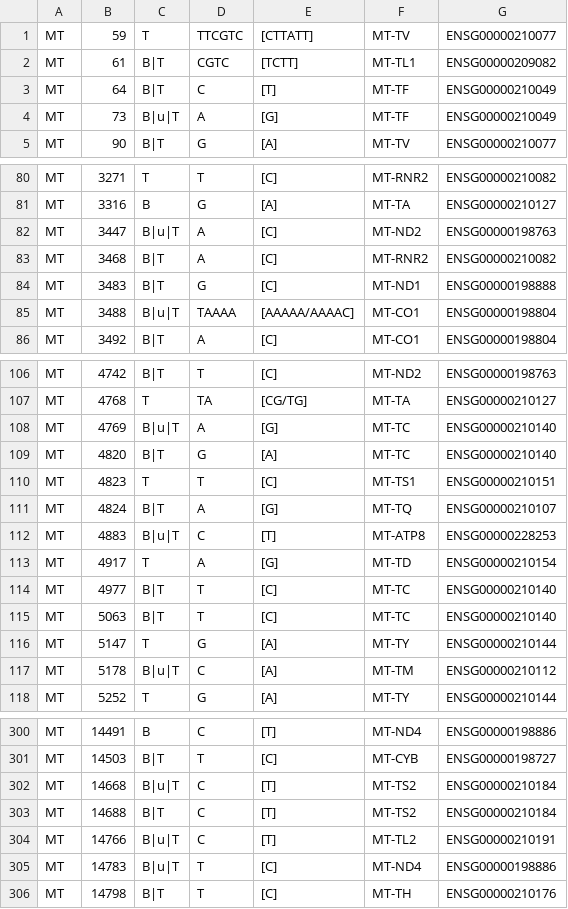
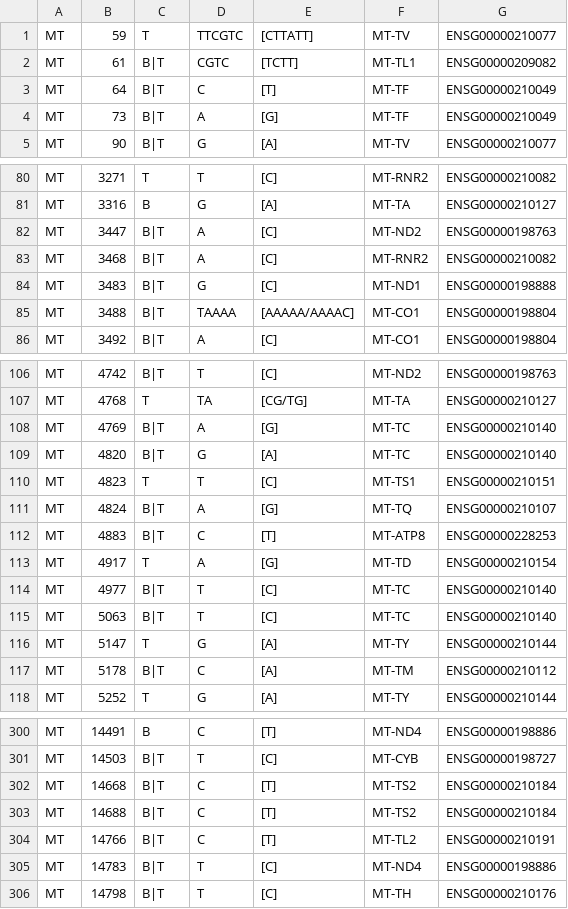
Before and after one commit to INMEGEN/BRCA_mtDNA_duos, a TSV file: full_variants/shared_variations_54pairs.tsv, drawn as a sheet; only a part is shown, gaps mark what is left out; the diff covers the shown part only.

```diff
--- a/full_variants/shared_variations_54pairs.tsv
+++ b/full_variants/shared_variations_54pairs.tsv
@@ -3,3 +3,3 @@ MT	61	B|T	CGTC	[TCTT]	MT-TL1	ENSG00000209082
 MT	64	B|T	C	[T]	MT-TF	ENSG00000210049
-MT	73	B|u|T	A	[G]	MT-TF	ENSG00000210049
+MT	73	B|T	A	[G]	MT-TF	ENSG00000210049
 MT	90	B|T	G	[A]	MT-TV	ENSG00000210077
@@ -81,6 +81,6 @@ MT	3271	T	T	[C]	MT-RNR2	ENSG00000210082
 MT	3316	B	G	[A]	MT-TA	ENSG00000210127
-MT	3447	B|u|T	A	[C]	MT-ND2	ENSG00000198763
+MT	3447	B|T	A	[C]	MT-ND2	ENSG00000198763
 MT	3468	B|T	A	[C]	MT-RNR2	ENSG00000210082
 MT	3483	B|T	G	[C]	MT-ND1	ENSG00000198888
-MT	3488	B|u|T	TAAAA	[AAAAA/AAAAC]	MT-CO1	ENSG00000198804
+MT	3488	B|T	TAAAA	[AAAAA/AAAAC]	MT-CO1	ENSG00000198804
 MT	3492	B|T	A	[C]	MT-CO1	ENSG00000198804
@@ -107,3 +107,3 @@ MT	4742	B|T	T	[C]	MT-ND2	ENSG00000198763
 MT	4768	T	TA	[CG/TG]	MT-TA	ENSG00000210127
-MT	4769	B|u|T	A	[G]	MT-TC	ENSG00000210140
+MT	4769	B|T	A	[G]	MT-TC	ENSG00000210140
 MT	4820	B|T	G	[A]	MT-TC	ENSG00000210140
@@ -111,3 +111,3 @@ MT	4823	T	T	[C]	MT-TS1	ENSG00000210151
 MT	4824	B|T	A	[G]	MT-TQ	ENSG00000210107
-MT	4883	B|u|T	C	[T]	MT-ATP8	ENSG00000228253
+MT	4883	B|T	C	[T]	MT-ATP8	ENSG00000228253
 MT	4917	T	A	[G]	MT-TD	ENSG00000210154
@@ -116,3 +116,3 @@ MT	5063	B|T	T	[C]	MT-TC	ENSG00000210140
 MT	5147	T	G	[A]	MT-TY	ENSG00000210144
-MT	5178	B|u|T	C	[A]	MT-TM	ENSG00000210112
+MT	5178	B|T	C	[A]	MT-TM	ENSG00000210112
 MT	5252	T	G	[A]	MT-TY	ENSG00000210144
@@ -301,6 +301,6 @@ MT	14491	B	C	[T]	MT-ND4	ENSG00000198886
 MT	14503	B|T	T	[C]	MT-CYB	ENSG00000198727
-MT	14668	B|u|T	C	[T]	MT-TS2	ENSG00000210184
+MT	14668	B|T	C	[T]	MT-TS2	ENSG00000210184
 MT	14688	B|T	C	[T]	MT-TS2	ENSG00000210184
-MT	14766	B|u|T	C	[T]	MT-TL2	ENSG00000210191
-MT	14783	B|u|T	T	[C]	MT-ND4	ENSG00000198886
+MT	14766	B|T	C	[T]	MT-TL2	ENSG00000210191
+MT	14783	B|T	T	[C]	MT-ND4	ENSG00000198886
 MT	14798	B|T	T	[C]	MT-TH	ENSG00000210176
```
Also changed, not shown: 33 edited cells elsewhere in this file.
